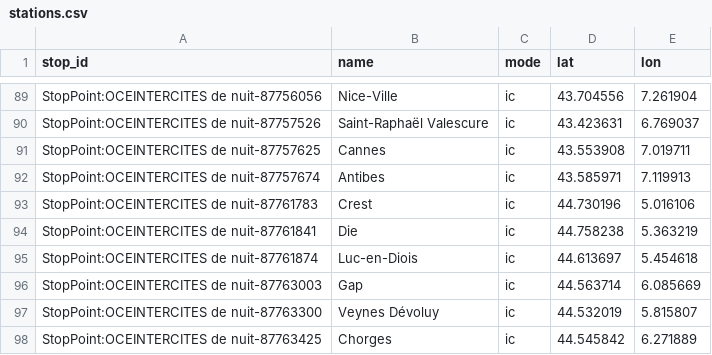
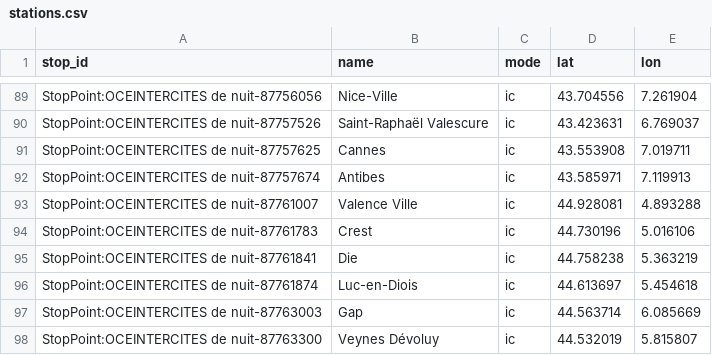
Before and after one commit to Deseart27/sncf-delay-map, a CSV file: data/stations.csv, drawn as a sheet; only a part is shown, gaps mark what is left out; the shorter side is filled out with more unchanged rows.

```diff
--- a/data/stations.csv
+++ b/data/stations.csv
@@ -92,2 +92,3 @@ StopPoint:OCEINTERCITES de nuit-87757625,Cannes,ic,43.553908,7.019711
 StopPoint:OCEINTERCITES de nuit-87757674,Antibes,ic,43.585971,7.119913
+StopPoint:OCEINTERCITES de nuit-87761007,Valence Ville,ic,44.928081,4.893288
 StopPoint:OCEINTERCITES de nuit-87761783,Crest,ic,44.730196,5.016106
```
Also changed, not shown: 2 other files.
